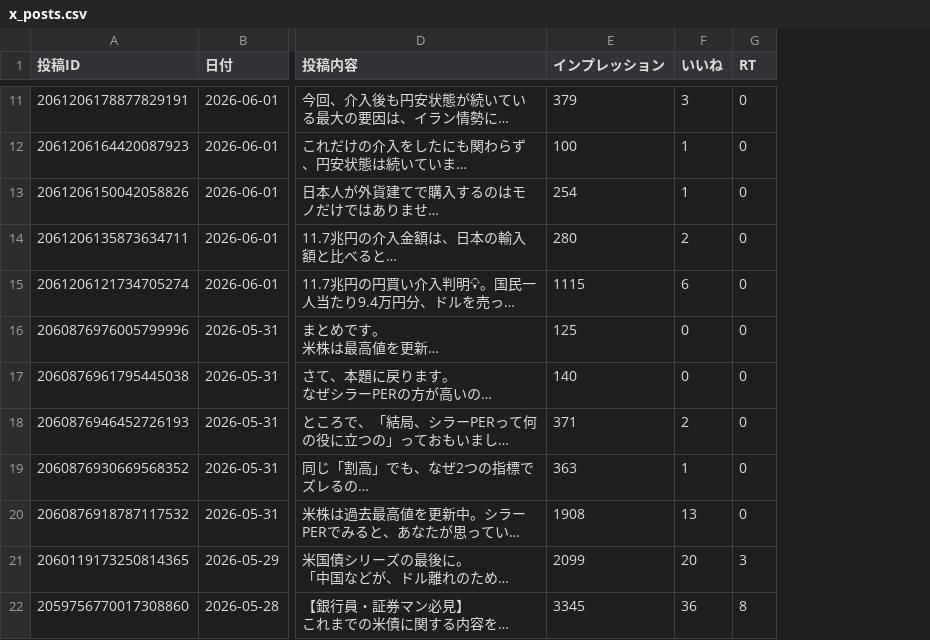
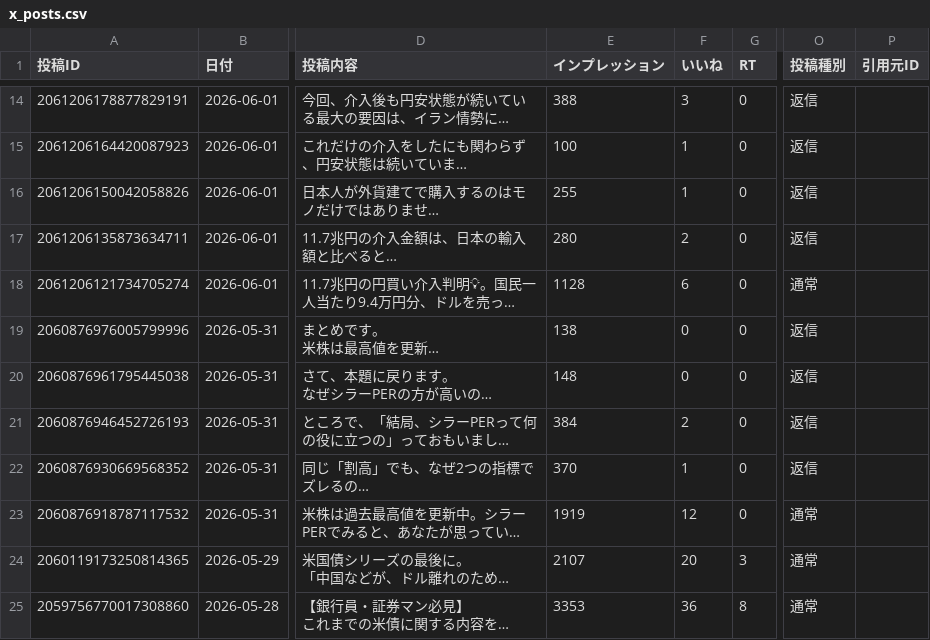
Before and after one commit to take-cmd-web/X_follower, a CSV file: data/x_posts.csv, drawn as a sheet; only a part is shown, gaps mark what is left out; long unchanged cells end in …; addresses are those after the commit; the diff covers the shown part only; the diff names each change by its address in the sheet, - before the commit and + after, or states it on an @@ line.

Commit message:
update x_posts.csv 2026-06-04 20:41

```diff
--- a/data/x_posts.csv
+++ b/data/x_posts.csv
+column O (投稿種別), rows 14-25: 返信 | 返信 | 返信 | 返信 | 通常 | 返信 | 返信 | 返信 | 返信 | 通常 | 通常 | 通常
+column P (引用元ID), empty
-E14 (インプレッション): 379
+E14 (インプレッション): 388
-E16 (インプレッション): 254
+E16 (インプレッション): 255
-E18 (インプレッション): 1115
+E18 (インプレッション): 1128
-E19 (インプレッション): 125
+E19 (インプレッション): 138
-E20 (インプレッション): 140
+E20 (インプレッション): 148
-E21 (インプレッション): 371
+E21 (インプレッション): 384
-E22 (インプレッション): 363
+E22 (インプレッション): 370
-E23 (インプレッション): 1908
+E23 (インプレッション): 1919
-F23 (いいね): 13
+F23 (いいね): 12
-E24 (インプレッション): 2099
+E24 (インプレッション): 2107
-E25 (インプレッション): 3345
+E25 (インプレッション): 3353
```
Also changed, not shown: 3 added rows, 1 removed row and 105 edited cells elsewhere in this file.
